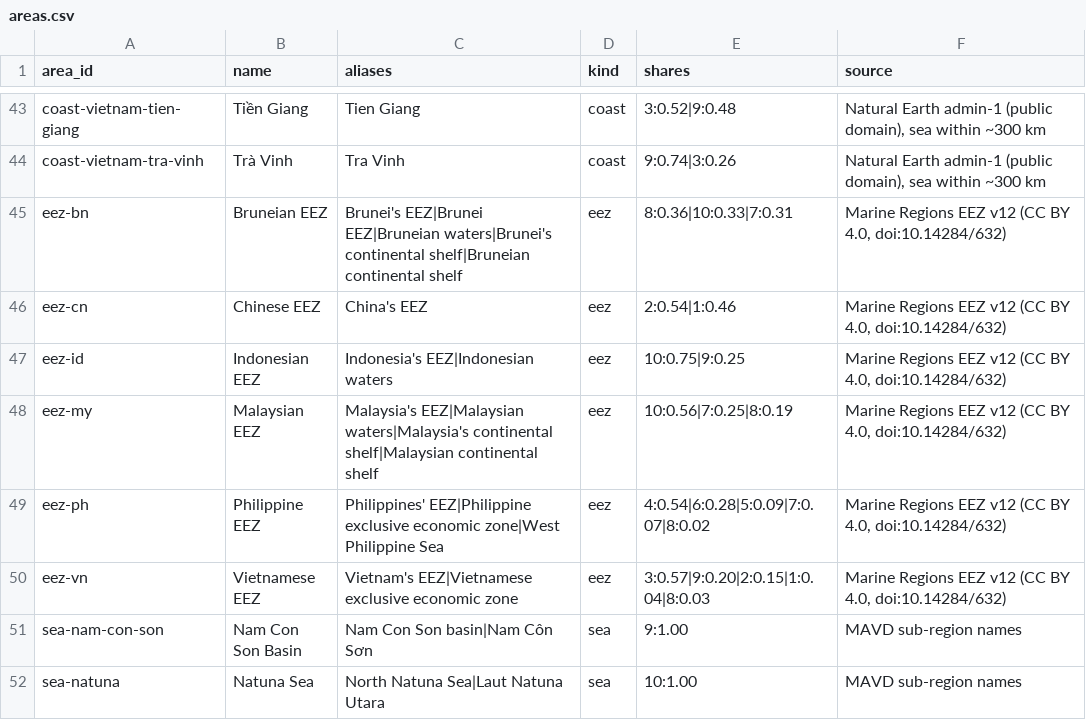
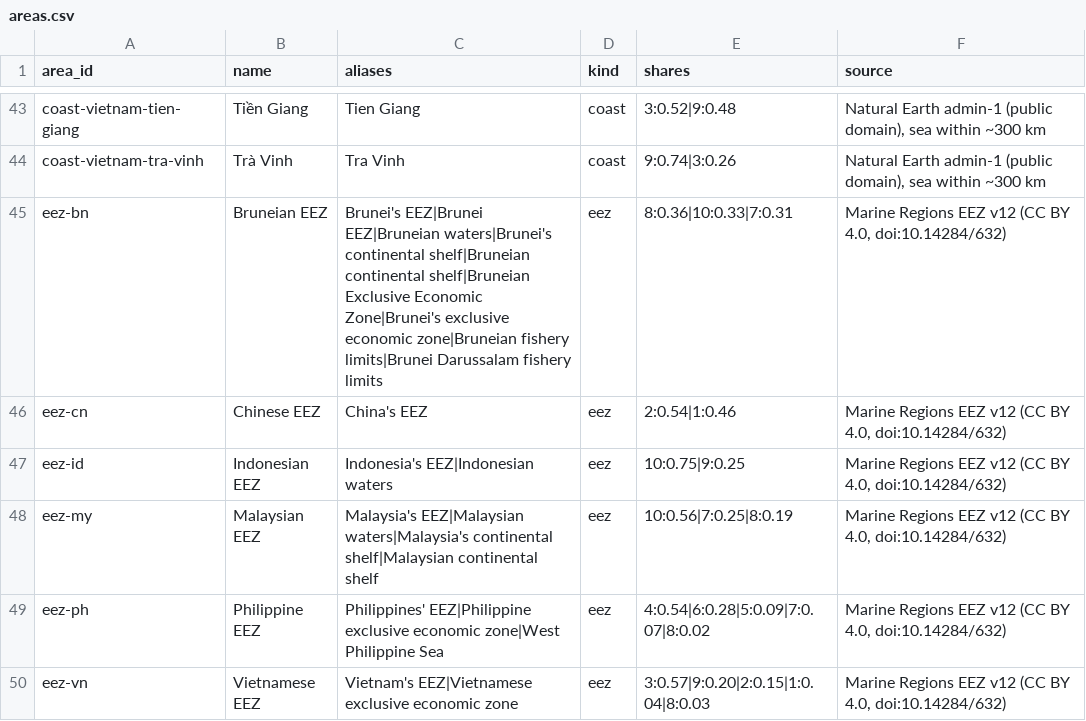
Before and after one commit to South-China-Sea-Developments/SCS-Developments-Tracker, a CSV file: data/reference/areas.csv, drawn as a sheet; only a part is shown, gaps mark what is left out; the shorter side is filled out with more unchanged rows.

```diff
--- a/data/reference/areas.csv
+++ b/data/reference/areas.csv
@@ -44,3 +44,3 @@ coast-vietnam-tien-giang,Tiền Giang,Tien Giang,coast,3:0.52|9:0.48,"Natural Ea
 coast-vietnam-tra-vinh,Trà Vinh,Tra Vinh,coast,9:0.74|3:0.26,"Natural Earth admin-1 (public domain), sea within ~300 km"
-eez-bn,Bruneian EEZ,Brunei's EEZ|Brunei EEZ|Bruneian waters|Brunei's continental shelf|Bruneian continental shelf,eez,8:0.36|10:0.33|7:0.31,"Marine Regions EEZ v12 (CC BY 4.0, doi:10.14284/632)"
+eez-bn,Bruneian EEZ,Brunei's EEZ|Brunei EEZ|Bruneian waters|Brunei's continental shelf|Bruneian continental shelf|Bruneian Exclusive Economic Zone|Brunei's exclusive economic zone|Bruneian fishery limits|Brunei Darussalam fishery limits,eez,8:0.36|10:0.33|7:0.31,"Marine Regions EEZ v12 (CC BY 4.0, doi:10.14284/632)"
 eez-cn,Chinese EEZ,China's EEZ,eez,2:0.54|1:0.46,"Marine Regions EEZ v12 (CC BY 4.0, doi:10.14284/632)"
```
Also changed, not shown: 1 other file.
